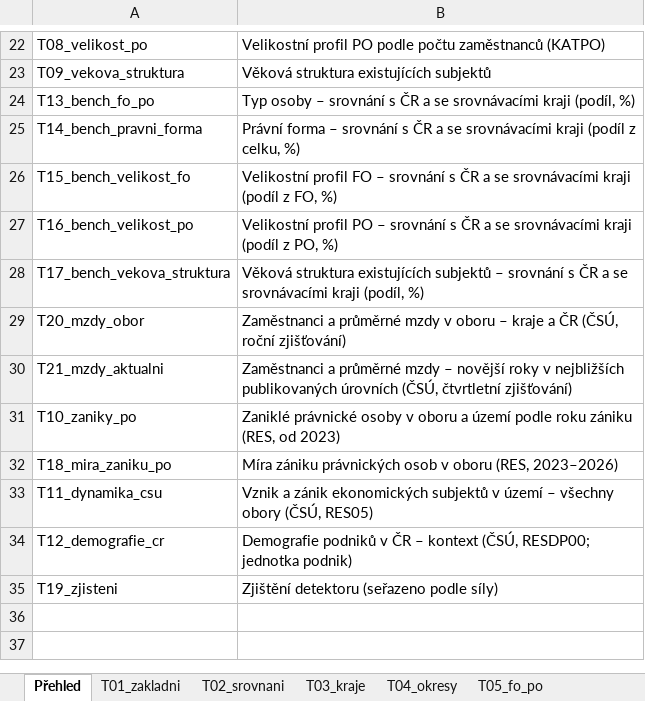
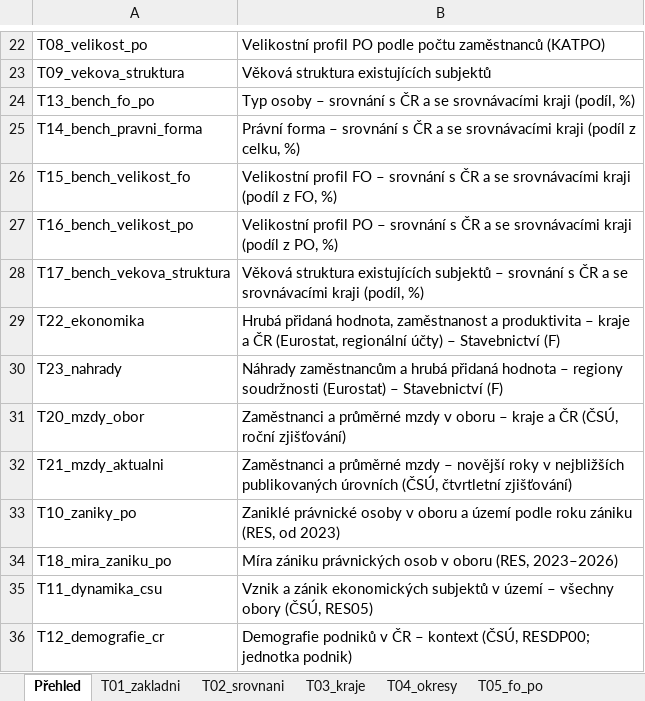
Before and after one commit to dantopol99-bit/da.firemnidatabaze, an Excel workbook: reporty/ukazky/F__CZ051__2026-09-15/priloha.xlsx, sheet Přehled, drawn as a sheet; only a part is shown, gaps mark what is left out; the shorter side is filled out with more unchanged rows; values as stored, in another font and other column widths than the file's, no borders; the diff names each change by its address in the sheet, - before the commit and + after, or states it on an @@ line.

```diff
--- a/reporty/ukazky/F__CZ051__2026-09-15/priloha.xlsx (sheet Přehled)
+++ b/reporty/ukazky/F__CZ051__2026-09-15/priloha.xlsx (sheet Přehled)
+row 29: T22_ekonomika | Hrubá přidaná hodnota, zaměstnanost a produktivita – kraje a ČR (Eurostat, regionální účty) – Stavebnictví (F)
+row 30: T23_nahrady | Náhrady zaměstnancům a hrubá přidaná hodnota – regiony soudržnosti (Eurostat) – Stavebnictví (F)
```
Also changed, not shown: sheet Metodika, sheet T19_zjisteni, sheet Zdroj a licence, other sheet tabs, reporty/vystupy/10__CZ063__2026-09-15/priloha.xlsx, reporty/vystupy/F__CZ051__2026-09-15/priloha.xlsx, 24 other files.
